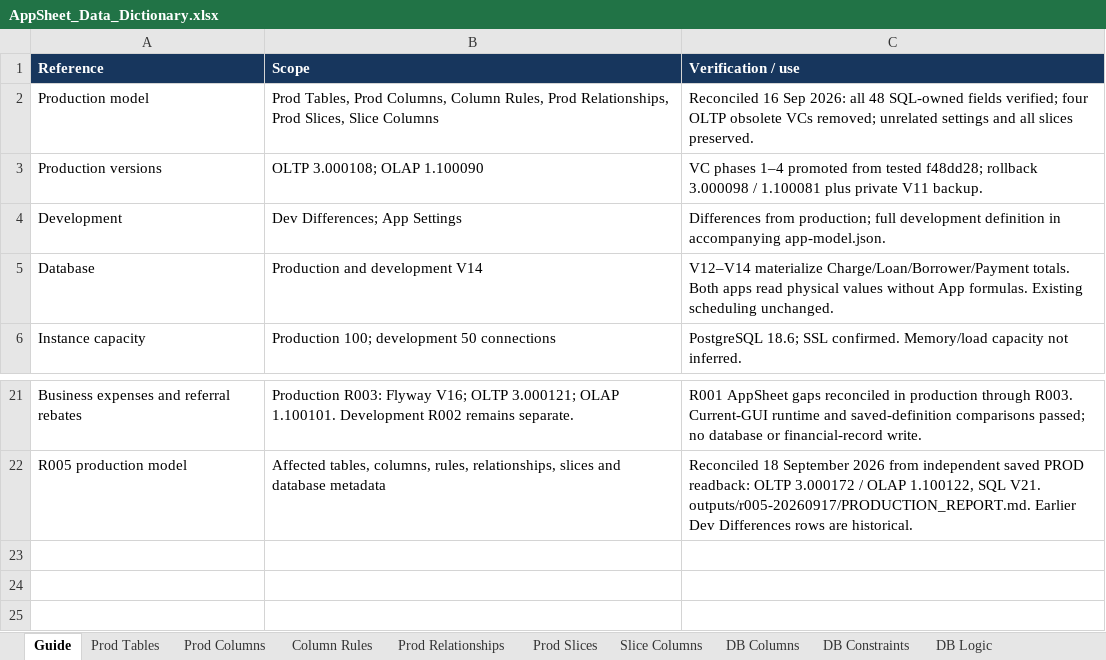
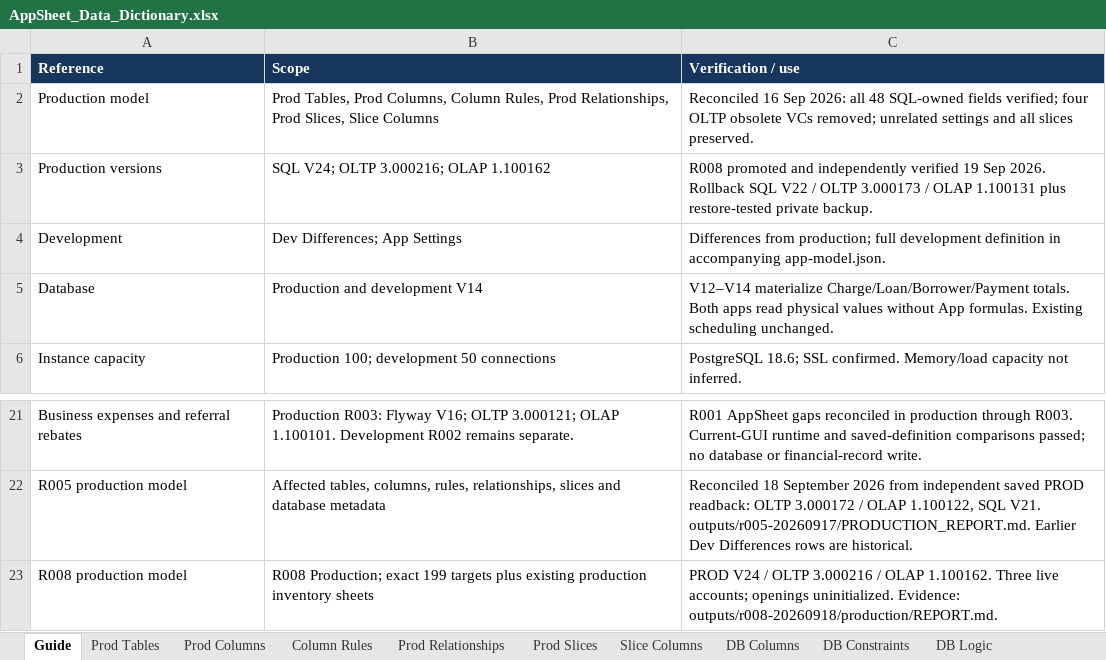
Before and after one commit to welct0407/MW-Credit-App, an Excel workbook: Documents/AppSheet_Data_Dictionary.xlsx, sheet Guide, drawn as a sheet; only a part is shown, gaps mark what is left out; values as stored, in another font and other column widths than the file's, no borders; the diff names each change by its address in the sheet, - before the commit and + after, or states it on an @@ line.

Commit message:
Release R008 to production

```diff
--- a/Documents/AppSheet_Data_Dictionary.xlsx (sheet Guide)
+++ b/Documents/AppSheet_Data_Dictionary.xlsx (sheet Guide)
-B3 (Scope): OLTP 3.000108; OLAP 1.100090
+B3 (Scope): SQL V24; OLTP 3.000216; OLAP 1.100162
-C3 (Verification / use): VC phases 1–4 promoted from tested f48dd28; rollback 3.000098 / 1.100081 plus private V11 backup.
+C3 (Verification / use): R008 promoted and independently verified 19 Sep 2026. Rollback SQL V22 / OLTP 3.000173 / OLAP 1.100131 plus restore-tested private backup.
+row 23: R008 production model | R008 Production; exact 199 targets plus existing production inventory sheets | PROD V24 / OLTP 3.000216 / OLAP 1.100162. Three live accounts; openings uninitialized. Evidence: outputs/r008-20260918/production/REPORT.md.
```
Also changed, not shown: sheet App Settings, sheet Dev Differences, other sheet tabs, 23 other files.
